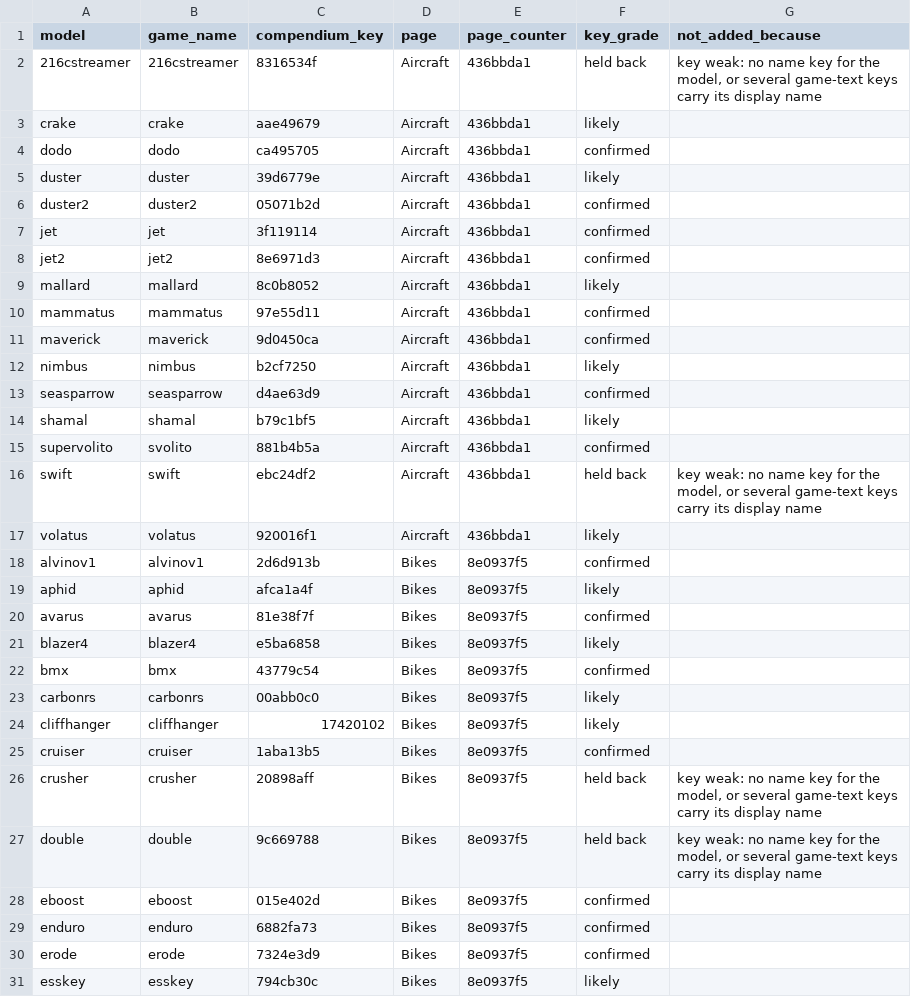
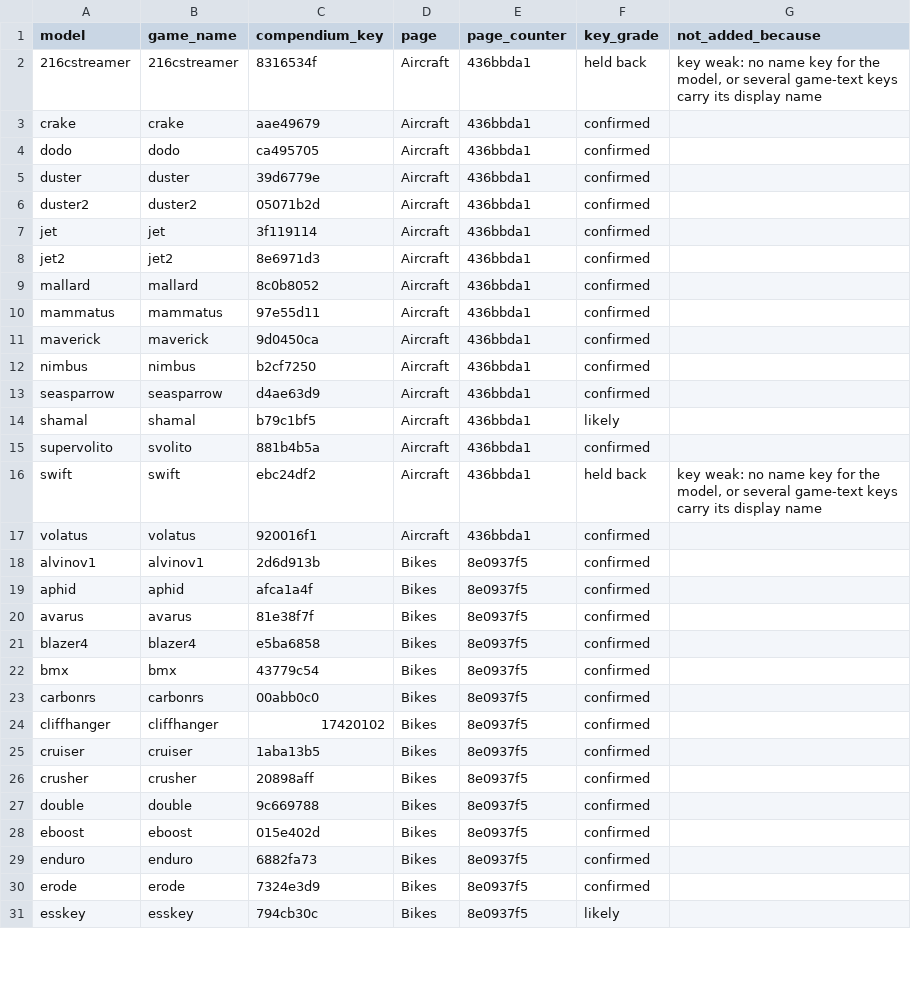
Before and after one commit to NotHGM/gta6-hash-database, a TSV file: data/save/vehicle_compendium.tsv, drawn as a sheet; only a part is shown; the diff covers the shown part only.

Commit message:
Vehicle compendium: 69 keys confirmed by the game's vehicle data
DurtyFree's vehicles.json gives the gameName of 190 of the 231 page members and agrees with every key seen in a save.
64 keys graded likely and 5 held back as weak are now confirmed: 217 confirmed, 6 likely, 8 held back.

```diff
--- a/data/save/vehicle_compendium.tsv
+++ b/data/save/vehicle_compendium.tsv
@@ -2,5 +2,5 @@ model	game_name	compendium_key	page	page_counter	key_grade	not_added_because
 216cstreamer	216cstreamer	8316534f	Aircraft	436bbda1	held back	key weak: no name key for the model, or several game-text keys carry its display name
-crake	crake	aae49679	Aircraft	436bbda1	likely	
+crake	crake	aae49679	Aircraft	436bbda1	confirmed	
 dodo	dodo	ca495705	Aircraft	436bbda1	confirmed	
-duster	duster	39d6779e	Aircraft	436bbda1	likely	
+duster	duster	39d6779e	Aircraft	436bbda1	confirmed	
 duster2	duster2	05071b2d	Aircraft	436bbda1	confirmed	
@@ -8,6 +8,6 @@ jet	jet	3f119114	Aircraft	436bbda1	confirmed
 jet2	jet2	8e6971d3	Aircraft	436bbda1	confirmed	
-mallard	mallard	8c0b8052	Aircraft	436bbda1	likely	
+mallard	mallard	8c0b8052	Aircraft	436bbda1	confirmed	
 mammatus	mammatus	97e55d11	Aircraft	436bbda1	confirmed	
 maverick	maverick	9d0450ca	Aircraft	436bbda1	confirmed	
-nimbus	nimbus	b2cf7250	Aircraft	436bbda1	likely	
+nimbus	nimbus	b2cf7250	Aircraft	436bbda1	confirmed	
 seasparrow	seasparrow	d4ae63d9	Aircraft	436bbda1	confirmed	
@@ -16,13 +16,13 @@ supervolito	svolito	881b4b5a	Aircraft	436bbda1	confirmed
 swift	swift	ebc24df2	Aircraft	436bbda1	held back	key weak: no name key for the model, or several game-text keys carry its display name
-volatus	volatus	920016f1	Aircraft	436bbda1	likely	
+volatus	volatus	920016f1	Aircraft	436bbda1	confirmed	
 alvinov1	alvinov1	2d6d913b	Bikes	8e0937f5	confirmed	
-aphid	aphid	afca1a4f	Bikes	8e0937f5	likely	
+aphid	aphid	afca1a4f	Bikes	8e0937f5	confirmed	
 avarus	avarus	81e38f7f	Bikes	8e0937f5	confirmed	
-blazer4	blazer4	e5ba6858	Bikes	8e0937f5	likely	
+blazer4	blazer4	e5ba6858	Bikes	8e0937f5	confirmed	
 bmx	bmx	43779c54	Bikes	8e0937f5	confirmed	
-carbonrs	carbonrs	00abb0c0	Bikes	8e0937f5	likely	
-cliffhanger	cliffhanger	17420102	Bikes	8e0937f5	likely	
+carbonrs	carbonrs	00abb0c0	Bikes	8e0937f5	confirmed	
+cliffhanger	cliffhanger	17420102	Bikes	8e0937f5	confirmed	
 cruiser	cruiser	1aba13b5	Bikes	8e0937f5	confirmed	
-crusher	crusher	20898aff	Bikes	8e0937f5	held back	key weak: no name key for the model, or several game-text keys carry its display name
-double	double	9c669788	Bikes	8e0937f5	held back	key weak: no name key for the model, or several game-text keys carry its display name
+crusher	crusher	20898aff	Bikes	8e0937f5	confirmed	
+double	double	9c669788	Bikes	8e0937f5	confirmed	
 eboost	eboost	015e402d	Bikes	8e0937f5	confirmed	
```
Also changed, not shown: 61 edited cells elsewhere in this file.
